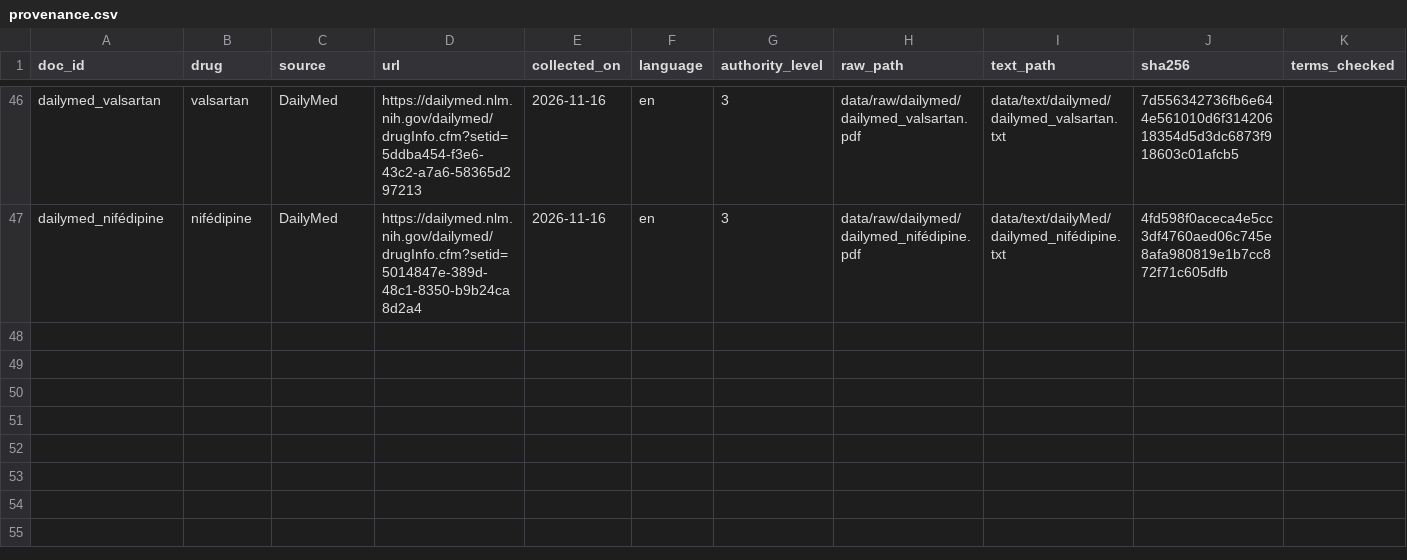
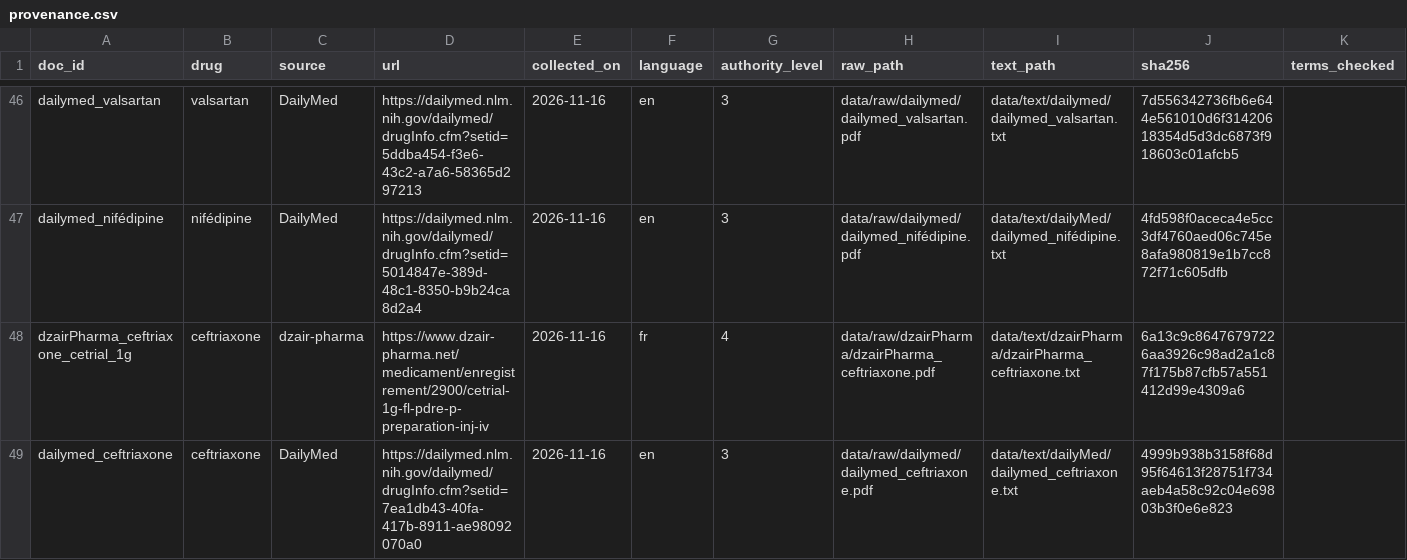
Before and after one commit to lynabenmelit/pharma, a CSV file: data/provenance.csv, drawn as a sheet; only a part is shown, gaps mark what is left out; rows hold the shown columns only; the diff names each change by its address in the sheet, - before the commit and + after, or states it on an @@ line.

Commit message:
Add ceftriaxone medication details and week 1 preparation report
- Created a new text file for ceftriaxone medication information including interactions, precautions, and manufacturer details.
- Added a JSON report summarizing the input documents processed in week 1, including counts of kept and rejected documents, and details on sources.

```diff
--- a/data/provenance.csv
+++ b/data/provenance.csv
+row 48: dzairPharma_ceftriaxone_cetrial_1g | ceftriaxone | dzair-pharma | https://www.dzair-pharma.net/medicament/enregistrement/2900/cetrial-1g-fl-pdre-p-preparation-inj-iv | 2026-11-16 | fr | 4 | data/raw/dzairPharma/dzairPharma_ ceftriaxone.pdf | data/text/dzairPharma/dzairPharma_ceftriaxone.txt | 6a13c9c86476797226aa3926c98ad2a1c87f175b87cfb57a551412d99e4309a6
+row 49: dailymed_ceftriaxone | ceftriaxone | DailyMed | https://dailymed.nlm.nih.gov/dailymed/drugInfo.cfm?setid=7ea1db43-40fa-417b-8911-ae98092070a0 | 2026-11-16 | en | 3 | data/raw/dailymed/dailymed_ceftriaxone.pdf | data/text/dailyMed/dailymed_ceftriaxone.txt | 4999b938b3158f68d95f64613f28751f734aeb4a58c92c04e69803b3f0e6e823
```
Also changed, not shown: 8 other files.
